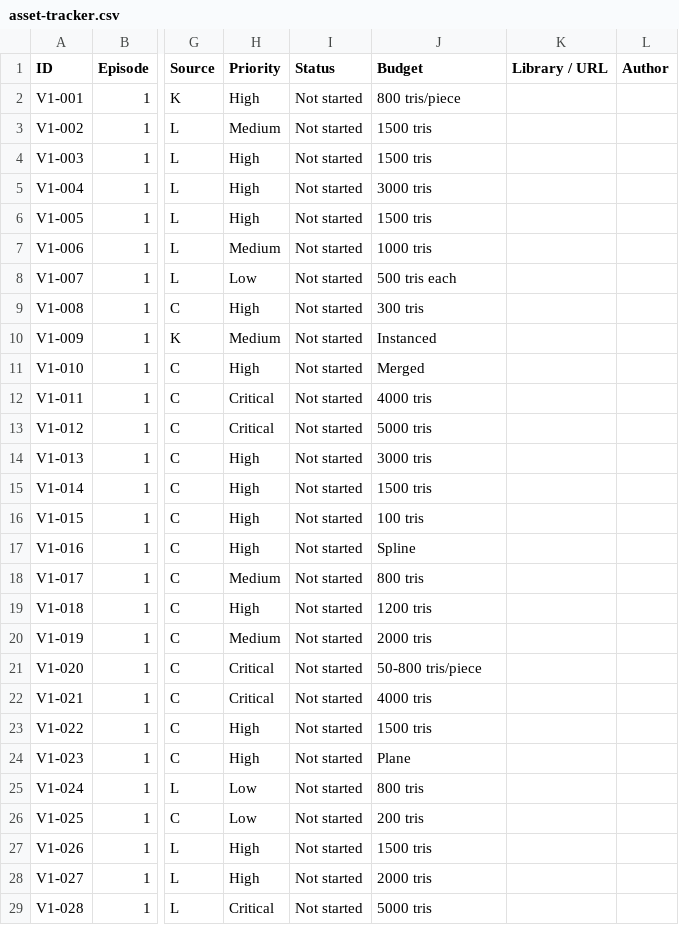
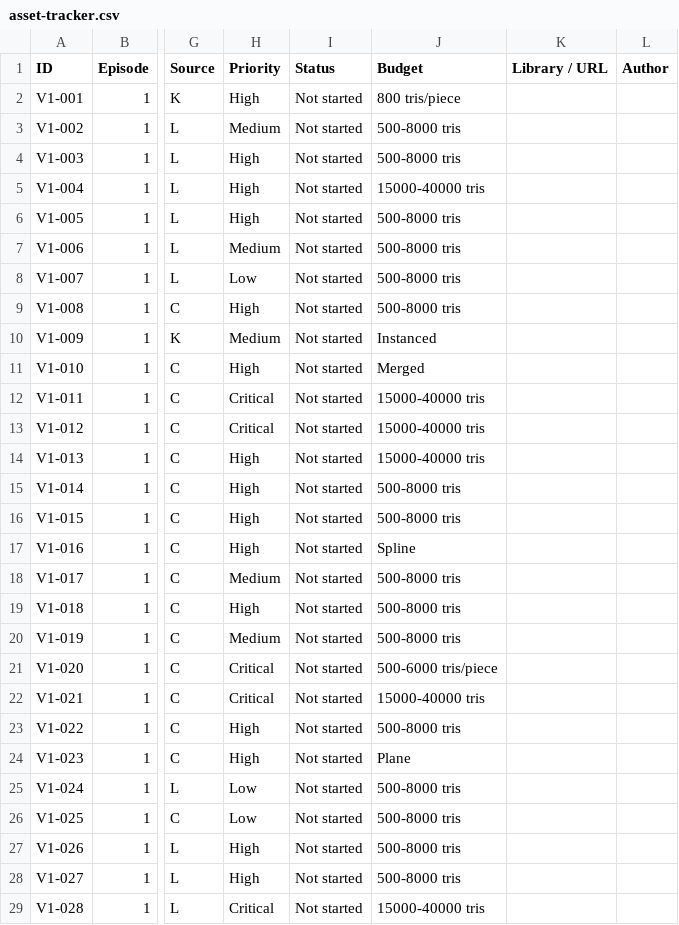
Before and after one commit to RithyBondeth/The-Unbroken-Debt, a CSV file: docs/production/asset-tracker.csv, drawn as a sheet; only a part is shown, gaps mark what is left out; the diff covers the shown part only; the diff names each change by its address in the sheet, - before the commit and + after, or states it on an @@ line.

```diff
--- a/docs/production/asset-tracker.csv
+++ b/docs/production/asset-tracker.csv
-J3:J4 (Budget): 1500 tris
+J3:J4 (Budget): 500-8000 tris
-J5 (Budget): 3000 tris
+J5 (Budget): 15000-40000 tris
-J6 (Budget): 1500 tris
+J6 (Budget): 500-8000 tris
-J7 (Budget): 1000 tris
+J7 (Budget): 500-8000 tris
-J8 (Budget): 500 tris each
+J8 (Budget): 500-8000 tris
-J9 (Budget): 300 tris
+J9 (Budget): 500-8000 tris
-J12 (Budget): 4000 tris
+J12 (Budget): 15000-40000 tris
-J13 (Budget): 5000 tris
+J13 (Budget): 15000-40000 tris
-J14 (Budget): 3000 tris
+J14 (Budget): 15000-40000 tris
-J15 (Budget): 1500 tris
+J15 (Budget): 500-8000 tris
-J16 (Budget): 100 tris
+J16 (Budget): 500-8000 tris
-J18 (Budget): 800 tris
+J18 (Budget): 500-8000 tris
-J19 (Budget): 1200 tris
+J19 (Budget): 500-8000 tris
-J20 (Budget): 2000 tris
+J20 (Budget): 500-8000 tris
-J21 (Budget): 50-800 tris/piece
+J21 (Budget): 500-6000 tris/piece
-J22 (Budget): 4000 tris
+J22 (Budget): 15000-40000 tris
-J23 (Budget): 1500 tris
+J23 (Budget): 500-8000 tris
-J25 (Budget): 800 tris
+J25 (Budget): 500-8000 tris
-J26 (Budget): 200 tris
+J26 (Budget): 500-8000 tris
-J27 (Budget): 1500 tris
+J27 (Budget): 500-8000 tris
-J28 (Budget): 2000 tris
+J28 (Budget): 500-8000 tris
-J29 (Budget): 5000 tris
+J29 (Budget): 15000-40000 tris
```
Also changed, not shown: 18 edited cells elsewhere in this file, 23 other files.
